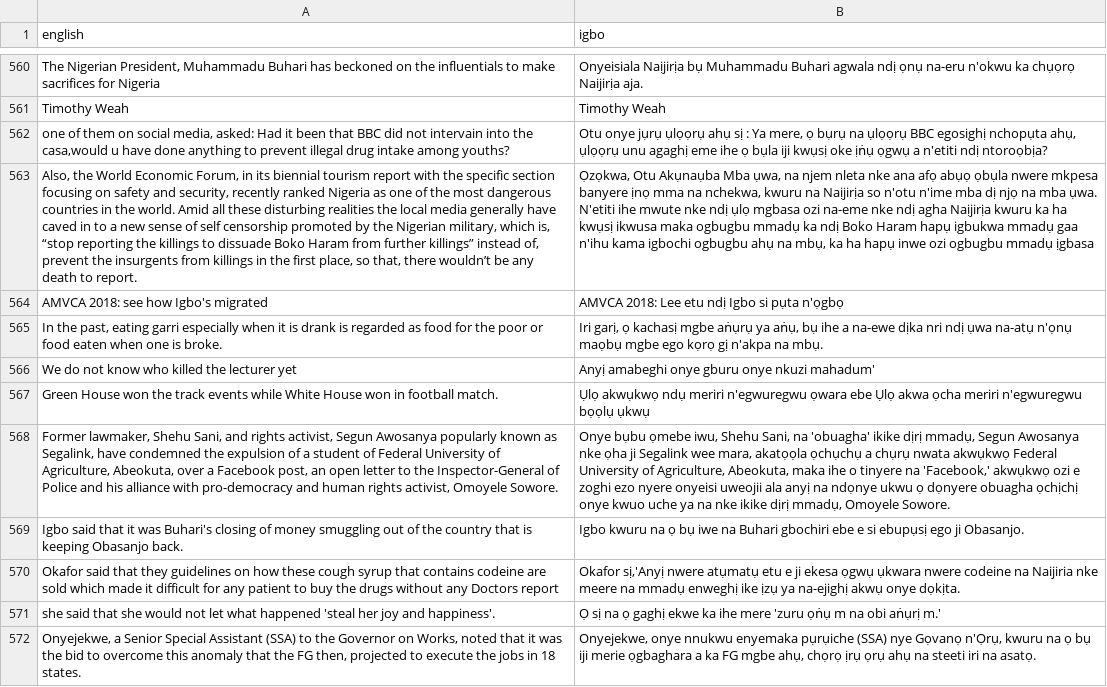
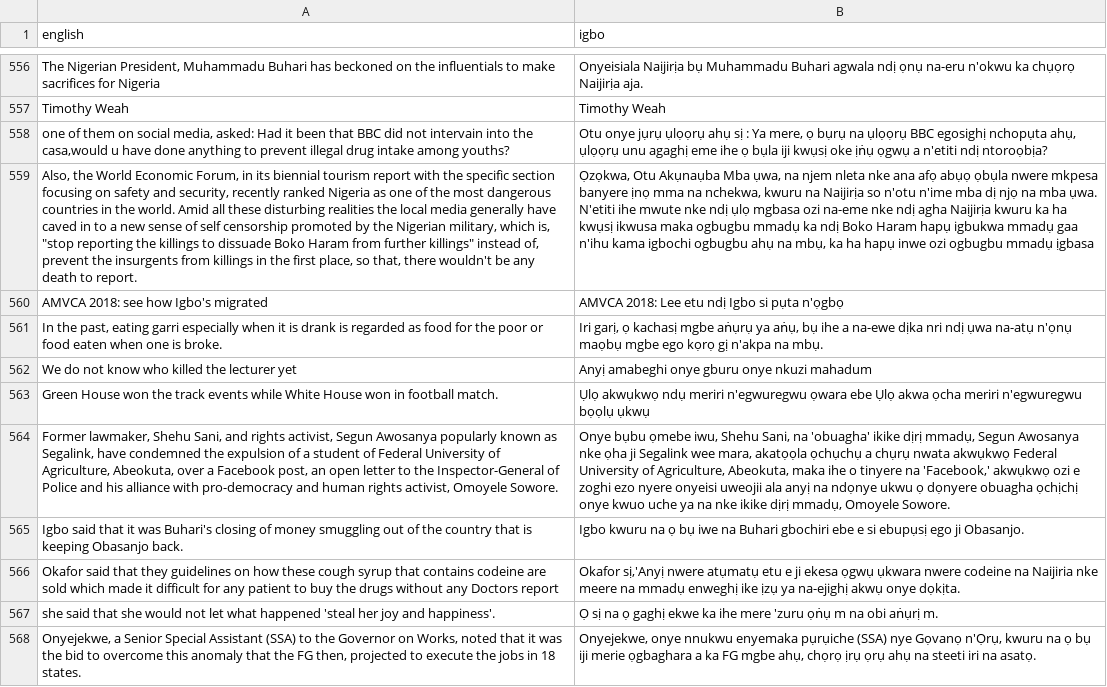
Before and after one commit to Bigdreams415/LangGpt, a CSV file: Dataset/processed/test.csv, drawn as a sheet; only a part is shown, gaps mark what is left out; addresses are those after the commit; the diff covers the shown part only; the diff names each change by its address in the sheet, - before the commit and + after, or states it on an @@ line.

```diff
--- a/Dataset/processed/test.csv
+++ b/Dataset/processed/test.csv
-A559 (english): …which is, “stop reporting the killings to dissuade Boko Haram from further killings” instead of, prevent the insurgents from killings in the first place, so that, there wouldn’t be any…
+A559 (english): …which is, "stop reporting the killings to dissuade Boko Haram from further killings" instead of, prevent the insurgents from killings in the first place, so that, there wouldn't be any…
-B562 (igbo): Anyị amabeghi onye gburu onye nkuzi mahadum'
+B562 (igbo): Anyị amabeghi onye gburu onye nkuzi mahadum
-B567 (igbo): …obi aṅụrị m.'
+B567 (igbo): …obi aṅụrị m.
```
Also changed, not shown: 10 removed rows and 132 edited cells elsewhere in this file, Dataset/processed/val.csv, 14 other files.
